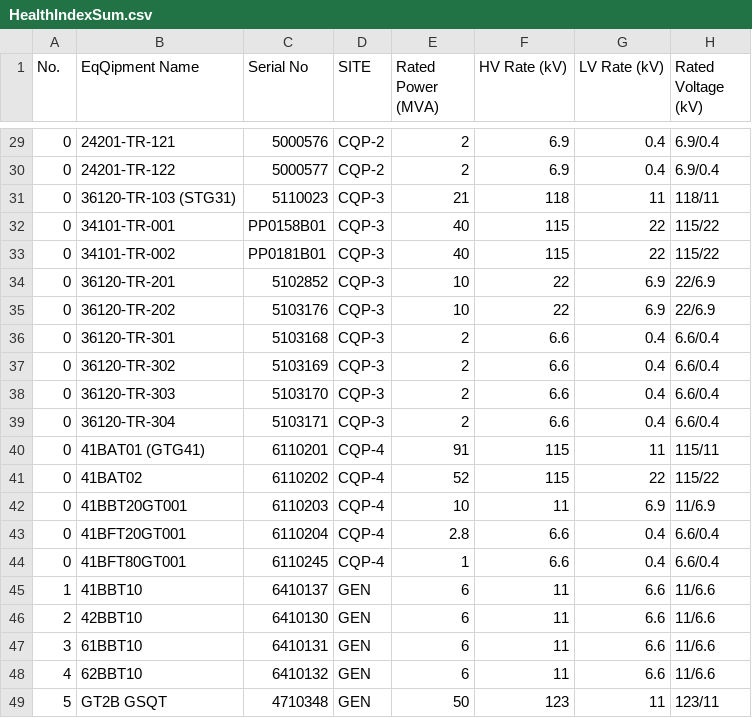
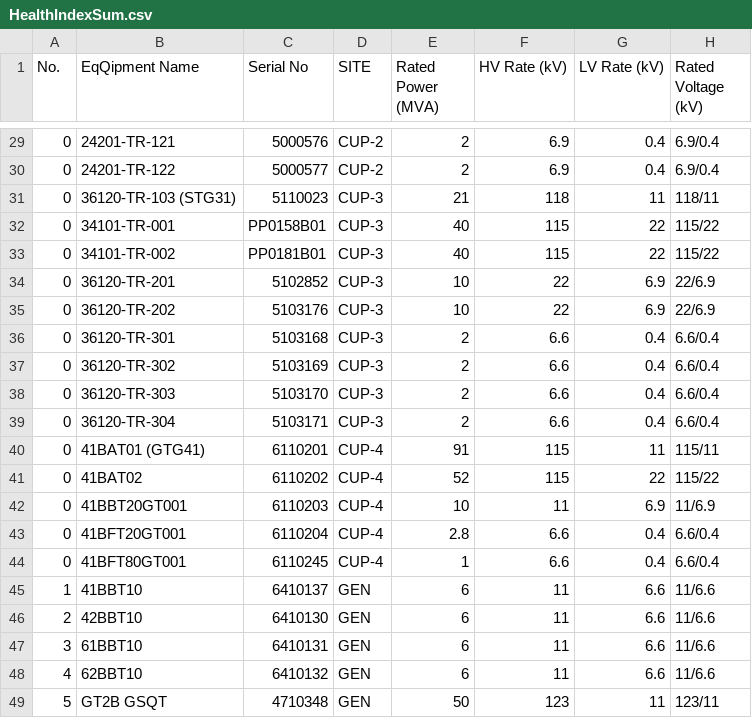
Before and after one commit to TransformerTeam/transformer-asset, a CSV file: HealthIndexSum.csv, drawn as a sheet; only a part is shown, gaps mark what is left out; the diff covers the shown part only; the diff names each change by its address in the sheet, - before the commit and + after, or states it on an @@ line.

Commit message:
fix: replace all occurrences of CQP with CUP in site names

```diff
--- a/HealthIndexSum.csv
+++ b/HealthIndexSum.csv
-D29:D30 (SITE): CQP-2
+D29:D30 (SITE): CUP-2
-D31:D39 (SITE): CQP-3
+D31:D39 (SITE): CUP-3
-D40:D44 (SITE): CQP-4
+D40:D44 (SITE): CUP-4
```
Also changed, not shown: 27 edited cells elsewhere in this file, 1 other file.
